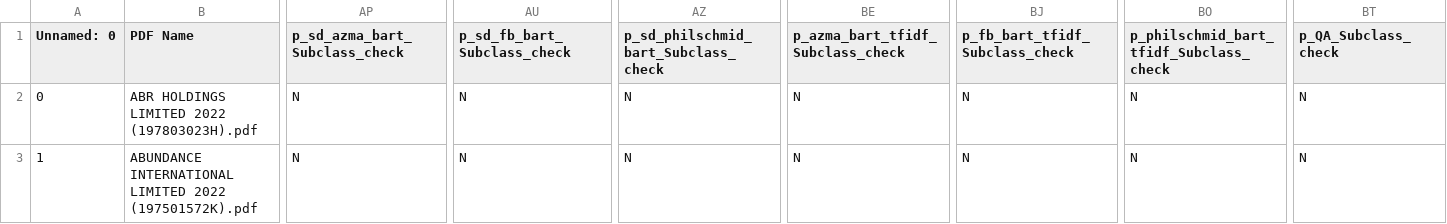
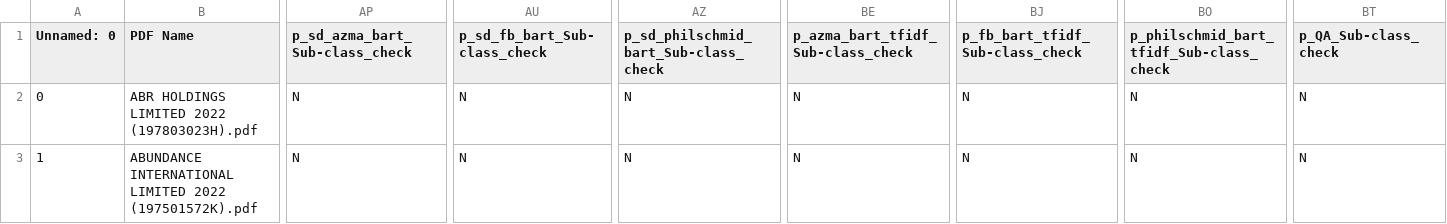
Before and after one commit to Michaelwwk/ssicsync, a CSV file: models/classificationModel/modelOutputFiles/pdfModelFinalOutputs.csv, drawn as a sheet; only a part is shown, gaps mark what is left out; the diff names each change by its address in the sheet, - before the commit and + after, or states it on an @@ line.

```diff
--- a/models/classificationModel/modelOutputFiles/pdfModelFinalOutputs.csv
+++ b/models/classificationModel/modelOutputFiles/pdfModelFinalOutputs.csv
-AP1: p_sd_azma_bart_Subclass_check
+AP1: p_sd_azma_bart_Sub-class_check
-AU1: p_sd_fb_bart_Subclass_check
+AU1: p_sd_fb_bart_Sub-class_check
-AZ1: p_sd_philschmid_bart_Subclass_check
+AZ1: p_sd_philschmid_bart_Sub-class_check
-BE1: p_azma_bart_tfidf_Subclass_check
+BE1: p_azma_bart_tfidf_Sub-class_check
-BJ1: p_fb_bart_tfidf_Subclass_check
+BJ1: p_fb_bart_tfidf_Sub-class_check
-BO1: p_philschmid_bart_tfidf_Subclass_check
+BO1: p_philschmid_bart_tfidf_Sub-class_check
-BT1: p_QA_Subclass_check
+BT1: p_QA_Sub-class_check
```
Also changed, not shown: 1 other file.
